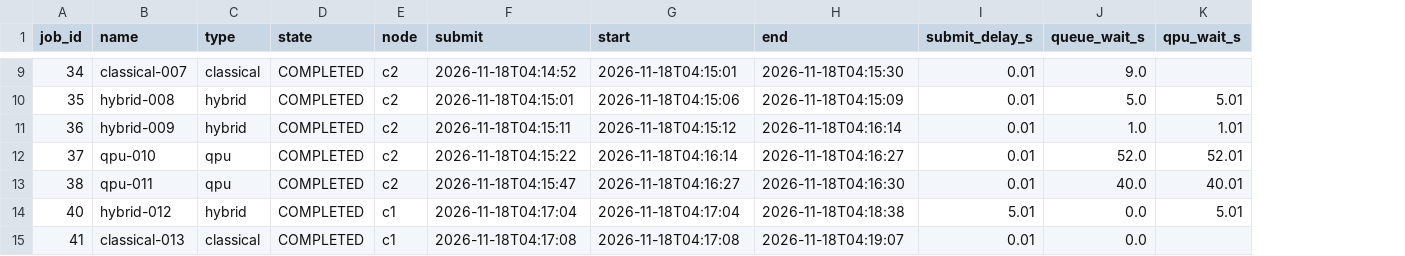
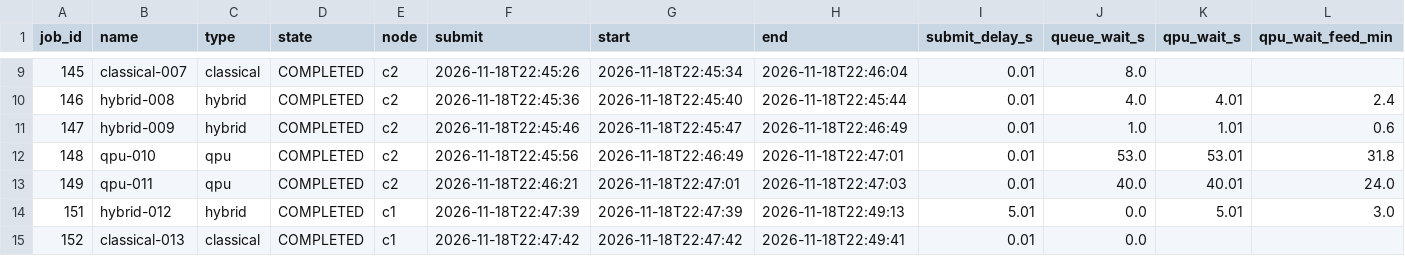
Before and after one commit to ArshMalik02/qpu-aware-scheduling, a CSV file: results/reactive/seed1/jobs.csv, drawn as a sheet; only a part is shown, gaps mark what is left out; the diff covers the shown part only; the diff names each change by its address in the sheet, - before the commit and + after, or states it on an @@ line.

```diff
--- a/results/reactive/seed1/jobs.csv
+++ b/results/reactive/seed1/jobs.csv
+column L (qpu_wait_feed_min), rows 10-14: 2.4 | 0.6 | 31.8 | 24.0 | 3.0
-A9 (job_id): 34
+A9 (job_id): 145
-F9 (submit): 2026-11-18T04:14:52
+F9 (submit): 2026-11-18T22:45:26
-G9 (start): 2026-11-18T04:15:01
+G9 (start): 2026-11-18T22:45:34
-H9 (end): 2026-11-18T04:15:30
+H9 (end): 2026-11-18T22:46:04
-J9 (queue_wait_s): 9.0
+J9 (queue_wait_s): 8.0
-A10 (job_id): 35
+A10 (job_id): 146
-F10 (submit): 2026-11-18T04:15:01
+F10 (submit): 2026-11-18T22:45:36
-G10 (start): 2026-11-18T04:15:06
+G10 (start): 2026-11-18T22:45:40
-H10 (end): 2026-11-18T04:15:09
+H10 (end): 2026-11-18T22:45:44
-J10 (queue_wait_s): 5.0
+J10 (queue_wait_s): 4.0
-K10 (qpu_wait_s): 5.01
+K10 (qpu_wait_s): 4.01
-A11 (job_id): 36
+A11 (job_id): 147
-F11 (submit): 2026-11-18T04:15:11
+F11 (submit): 2026-11-18T22:45:46
-G11 (start): 2026-11-18T04:15:12
+G11 (start): 2026-11-18T22:45:47
-H11 (end): 2026-11-18T04:16:14
+H11 (end): 2026-11-18T22:46:49
-A12 (job_id): 37
+A12 (job_id): 148
-F12 (submit): 2026-11-18T04:15:22
+F12 (submit): 2026-11-18T22:45:56
-G12 (start): 2026-11-18T04:16:14
+G12 (start): 2026-11-18T22:46:49
-H12 (end): 2026-11-18T04:16:27
+H12 (end): 2026-11-18T22:47:01
-J12 (queue_wait_s): 52.0
+J12 (queue_wait_s): 53.0
-K12 (qpu_wait_s): 52.01
+K12 (qpu_wait_s): 53.01
-A13 (job_id): 38
+A13 (job_id): 149
-F13 (submit): 2026-11-18T04:15:47
+F13 (submit): 2026-11-18T22:46:21
-G13 (start): 2026-11-18T04:16:27
+G13 (start): 2026-11-18T22:47:01
-H13 (end): 2026-11-18T04:16:30
+H13 (end): 2026-11-18T22:47:03
-A14 (job_id): 40
+A14 (job_id): 151
-F14 (submit): 2026-11-18T04:17:04
+F14 (submit): 2026-11-18T22:47:39
-G14 (start): 2026-11-18T04:17:04
+G14 (start): 2026-11-18T22:47:39
-H14 (end): 2026-11-18T04:18:38
+H14 (end): 2026-11-18T22:49:13
-A15 (job_id): 41
+A15 (job_id): 152
-F15 (submit): 2026-11-18T04:17:08
+F15 (submit): 2026-11-18T22:47:42
-G15 (start): 2026-11-18T04:17:08
+G15 (start): 2026-11-18T22:47:42
-H15 (end): 2026-11-18T04:19:07
+H15 (end): 2026-11-18T22:49:41
```
Also changed, not shown: 125 edited cells elsewhere in this file, 8 other files.
